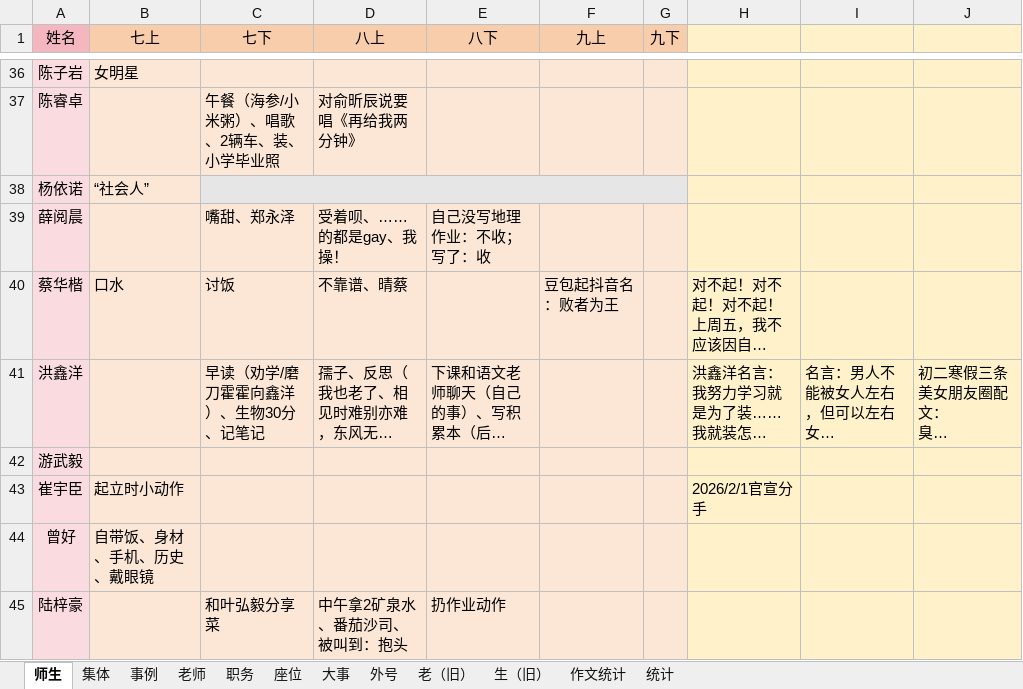
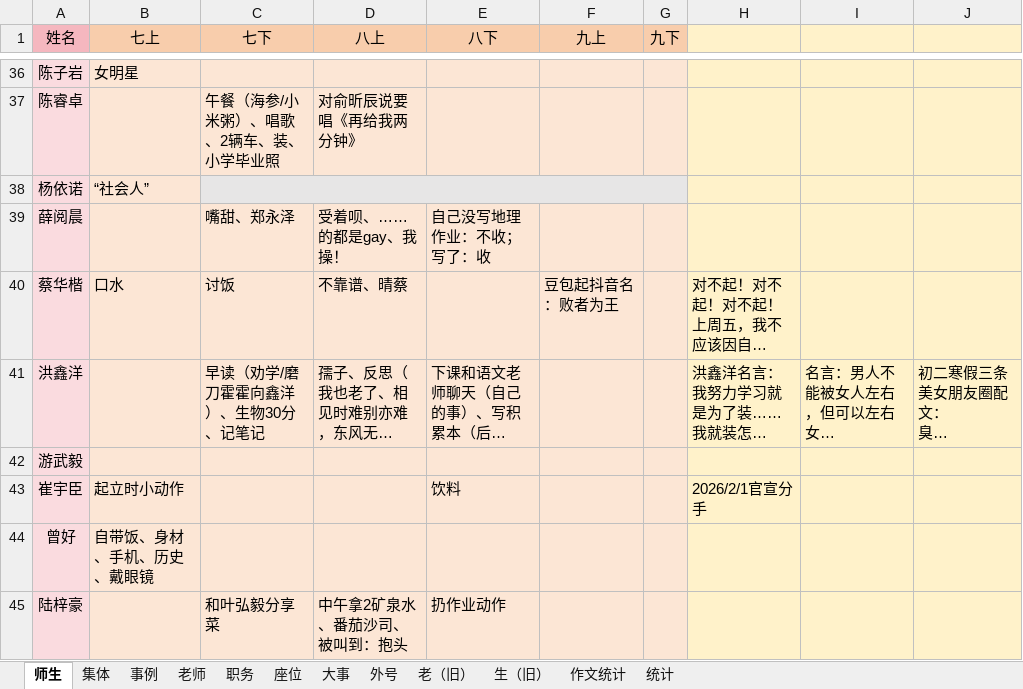
Before and after one commit to dsywy1698/dsywy1698.github.io, an Excel workbook: c/materials.xlsx, sheet 师生, drawn as a sheet; only a part is shown, gaps mark what is left out; long unchanged cells end in …; values as stored, in another font and other column widths than the file's, no borders; conditional formats not drawn; the diff names each change by its address in the sheet, - before the commit and + after, or states it on an @@ line.

```diff
--- a/c/materials.xlsx (sheet 师生)
+++ b/c/materials.xlsx (sheet 师生)
-E43 (八下): (empty)
+E43 (八下): 饮料
```
Also changed, not shown: sheet 统计, 3 other files.
